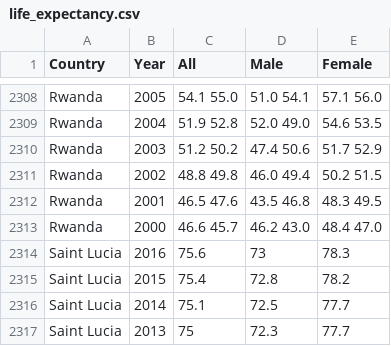
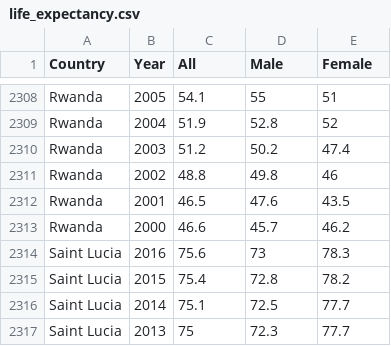
Before and after one commit to asuozzo/champlain-DAT-430, a CSV file: data/life_expectancy.csv, drawn as a sheet; only a part is shown, gaps mark what is left out; the diff covers the shown part only; the diff names each change by its address in the sheet, - before the commit and + after, or states it on an @@ line.

```diff
--- a/data/life_expectancy.csv
+++ b/data/life_expectancy.csv
-C2308 (All): 54.1 55.0
+C2308 (All): 54.1
-D2308 (Male): 51.0 54.1
+D2308 (Male): 55
-E2308 (Female): 57.1 56.0
+E2308 (Female): 51
-C2309 (All): 51.9 52.8
+C2309 (All): 51.9
-D2309 (Male): 52.0 49.0
+D2309 (Male): 52.8
-E2309 (Female): 54.6 53.5
+E2309 (Female): 52
-C2310 (All): 51.2 50.2
+C2310 (All): 51.2
-D2310 (Male): 47.4 50.6
+D2310 (Male): 50.2
-E2310 (Female): 51.7 52.9
+E2310 (Female): 47.4
-C2311 (All): 48.8 49.8
+C2311 (All): 48.8
-D2311 (Male): 46.0 49.4
+D2311 (Male): 49.8
-E2311 (Female): 50.2 51.5
+E2311 (Female): 46
-C2312 (All): 46.5 47.6
+C2312 (All): 46.5
-D2312 (Male): 43.5 46.8
+D2312 (Male): 47.6
-E2312 (Female): 48.3 49.5
+E2312 (Female): 43.5
-C2313 (All): 46.6 45.7
+C2313 (All): 46.6
-D2313 (Male): 46.2 43.0
+D2313 (Male): 45.7
-E2313 (Female): 48.4 47.0
+E2313 (Female): 46.2
```
Also changed, not shown: 30 edited cells elsewhere in this file.
